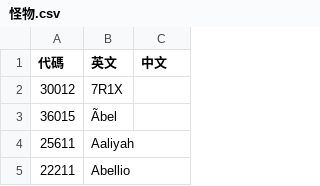
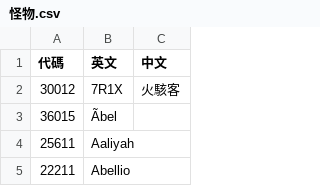
Before and after one commit to Millet0217/summonerswar-tool, a CSV file: 對照表/怪物.csv, drawn as a sheet; only a part is shown; the diff names each change by its address in the sheet, - before the commit and + after, or states it on an @@ line.

```diff
--- a/對照表/怪物.csv
+++ b/對照表/怪物.csv
-C2 (中文): (empty)
+C2 (中文): 火駭客
```
Also changed, not shown: 5 other files.
